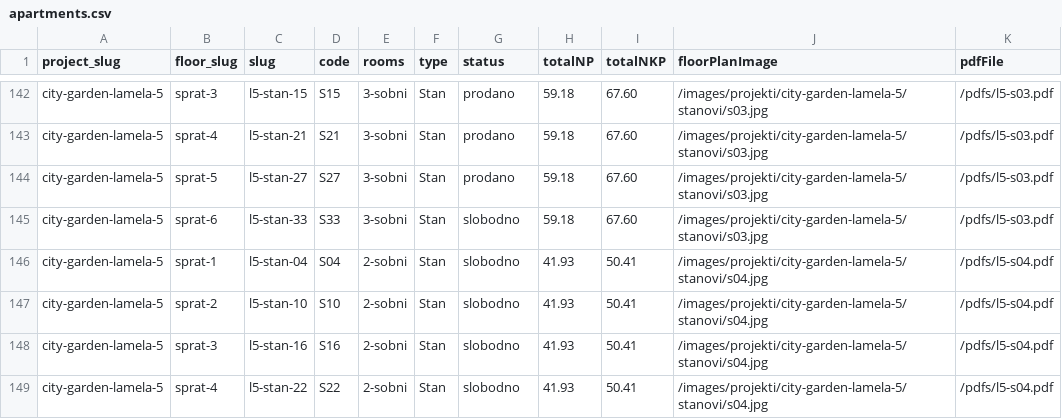
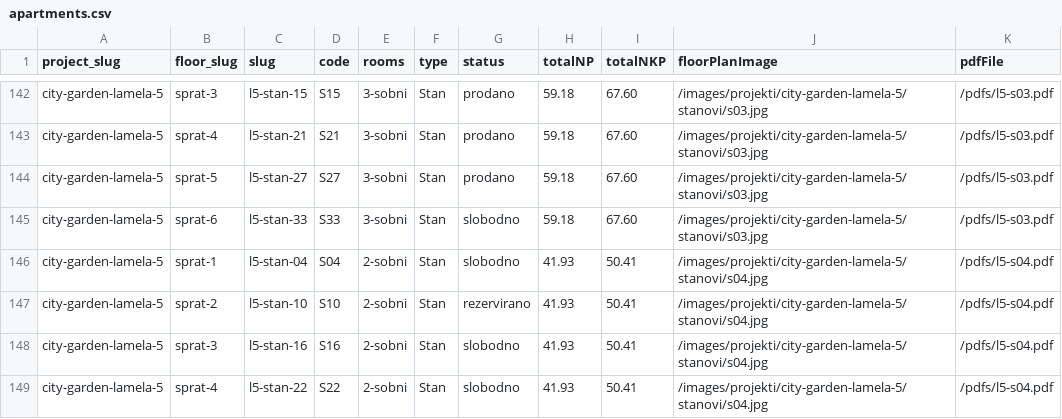
Before and after one commit to VujasinovicM/s2homeba-sajt, a CSV file: data/apartments.csv, drawn as a sheet; only a part is shown, gaps mark what is left out; the diff names each change by its address in the sheet, - before the commit and + after, or states it on an @@ line.

```diff
--- a/data/apartments.csv
+++ b/data/apartments.csv
-G147 (status): slobodno
+G147 (status): rezervirano
```
